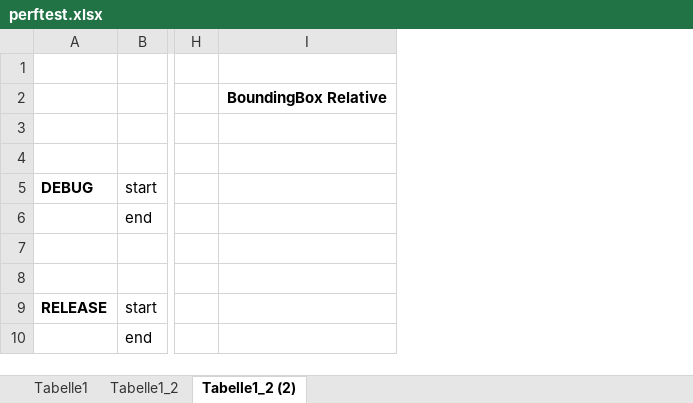
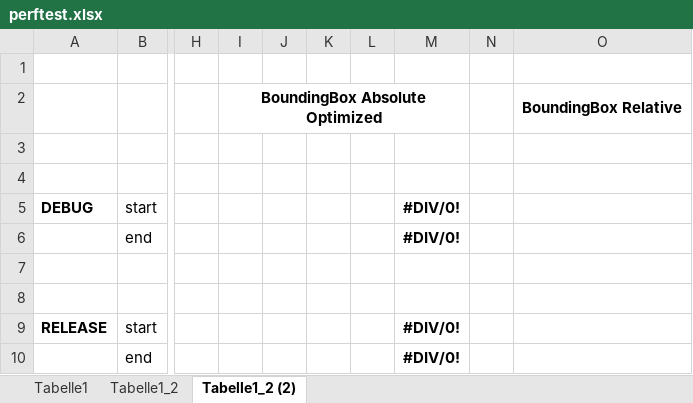
Before and after one commit to Mutantpenguin/EntityTest, an Excel workbook: EntityTest/perftest.xlsx, sheet Tabelle1_2 (2), drawn as a sheet; only a part is shown, gaps mark what is left out; values as stored, in another font and other column widths than the file's, no borders; the diff names each change by its address in the sheet, - before the commit and + after, or states it on an @@ line.

Commit message:
bkah

```diff
--- a/EntityTest/perftest.xlsx (sheet Tabelle1_2 (2))
+++ b/EntityTest/perftest.xlsx (sheet Tabelle1_2 (2))
+column I, row 2: BoundingBox Absolute Optimized
+column J, empty
+column K, empty
+column L, empty
+column M, rows 5-10: #DIV/0! | #DIV/0! |  |  | #DIV/0! | #DIV/0!
+column N, empty
```
Also changed, not shown: formulas that keep their value.
